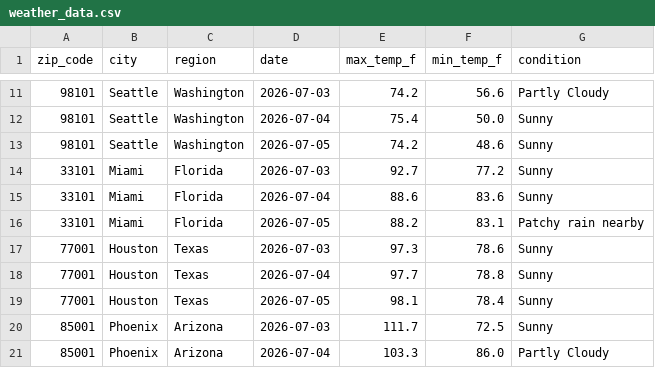
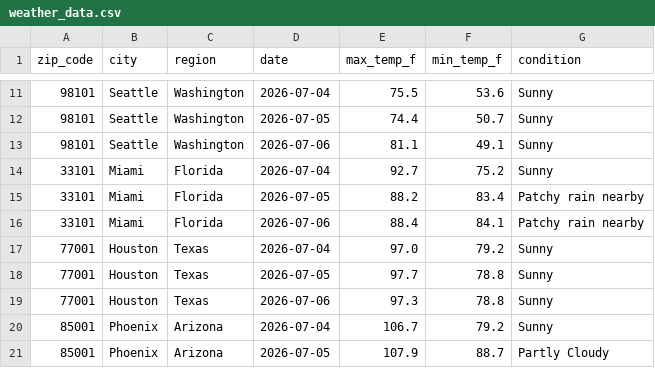
Before and after one commit to lontok/weather-api-pipeline-test, a CSV file: weather_data.csv, drawn as a sheet; only a part is shown, gaps mark what is left out; the diff covers the shown part only.

```diff
--- a/weather_data.csv
+++ b/weather_data.csv
@@ -11,11 +11,11 @@ zip_code,city,region,date,max_temp_f,min_temp_f,condition
-98101,Seattle,Washington,2026-07-03,74.2,56.6,Partly Cloudy
-98101,Seattle,Washington,2026-07-04,75.4,50.0,Sunny
-98101,Seattle,Washington,2026-07-05,74.2,48.6,Sunny
-33101,Miami,Florida,2026-07-03,92.7,77.2,Sunny
-33101,Miami,Florida,2026-07-04,88.6,83.6,Sunny
-33101,Miami,Florida,2026-07-05,88.2,83.1,Patchy rain nearby
-77001,Houston,Texas,2026-07-03,97.3,78.6,Sunny
-77001,Houston,Texas,2026-07-04,97.7,78.8,Sunny
-77001,Houston,Texas,2026-07-05,98.1,78.4,Sunny
-85001,Phoenix,Arizona,2026-07-03,111.7,72.5,Sunny
-85001,Phoenix,Arizona,2026-07-04,103.3,86.0,Partly Cloudy
+98101,Seattle,Washington,2026-07-04,75.5,53.6,Sunny
+98101,Seattle,Washington,2026-07-05,74.4,50.7,Sunny
+98101,Seattle,Washington,2026-07-06,81.1,49.1,Sunny
+33101,Miami,Florida,2026-07-04,92.7,75.2,Sunny
+33101,Miami,Florida,2026-07-05,88.2,83.4,Patchy rain nearby
+33101,Miami,Florida,2026-07-06,88.4,84.1,Patchy rain nearby
+77001,Houston,Texas,2026-07-04,97.0,79.2,Sunny
+77001,Houston,Texas,2026-07-05,97.7,78.8,Sunny
+77001,Houston,Texas,2026-07-06,97.3,78.8,Sunny
+85001,Phoenix,Arizona,2026-07-04,106.7,79.2,Sunny
+85001,Phoenix,Arizona,2026-07-05,107.9,88.7,Partly Cloudy
```
Also changed, not shown: 156 edited cells elsewhere in this file.
